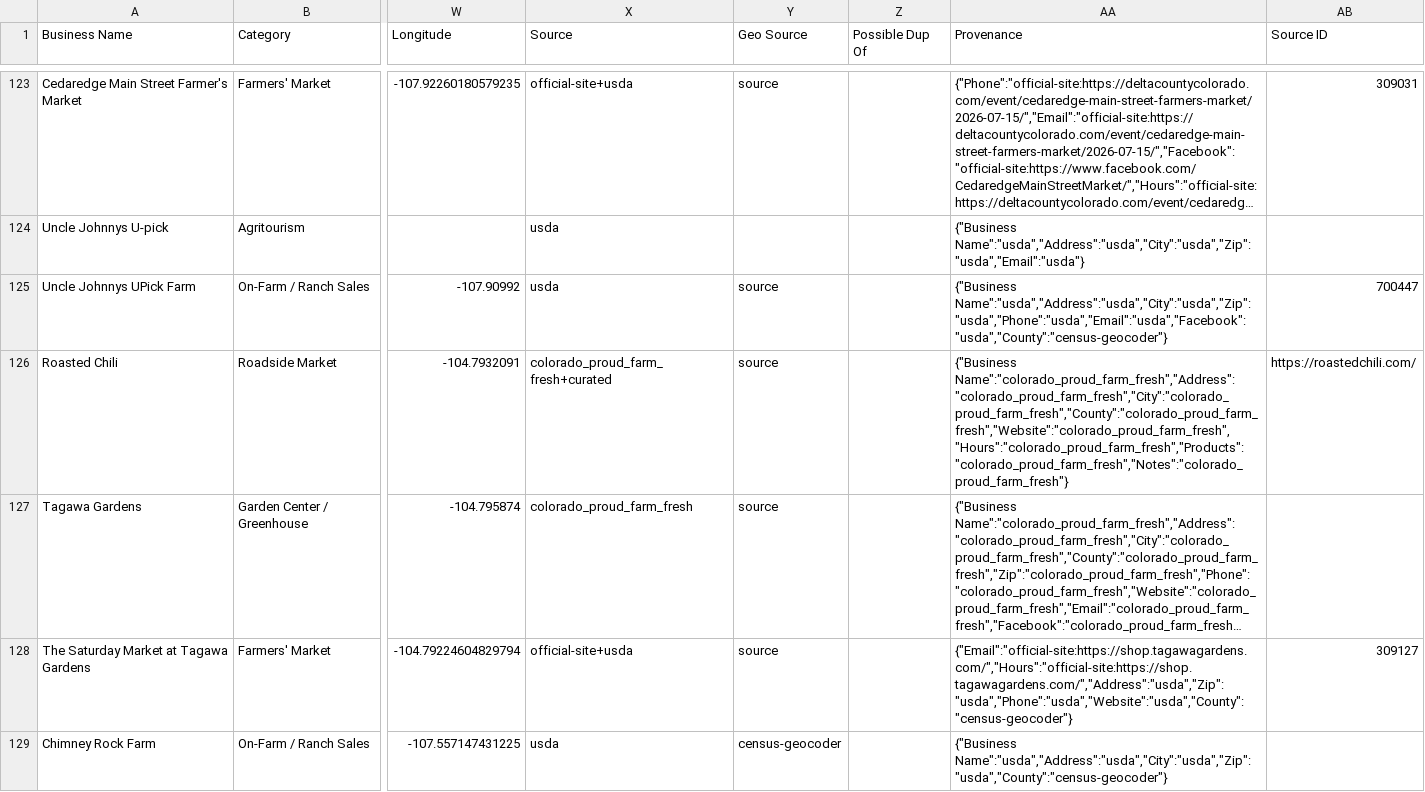
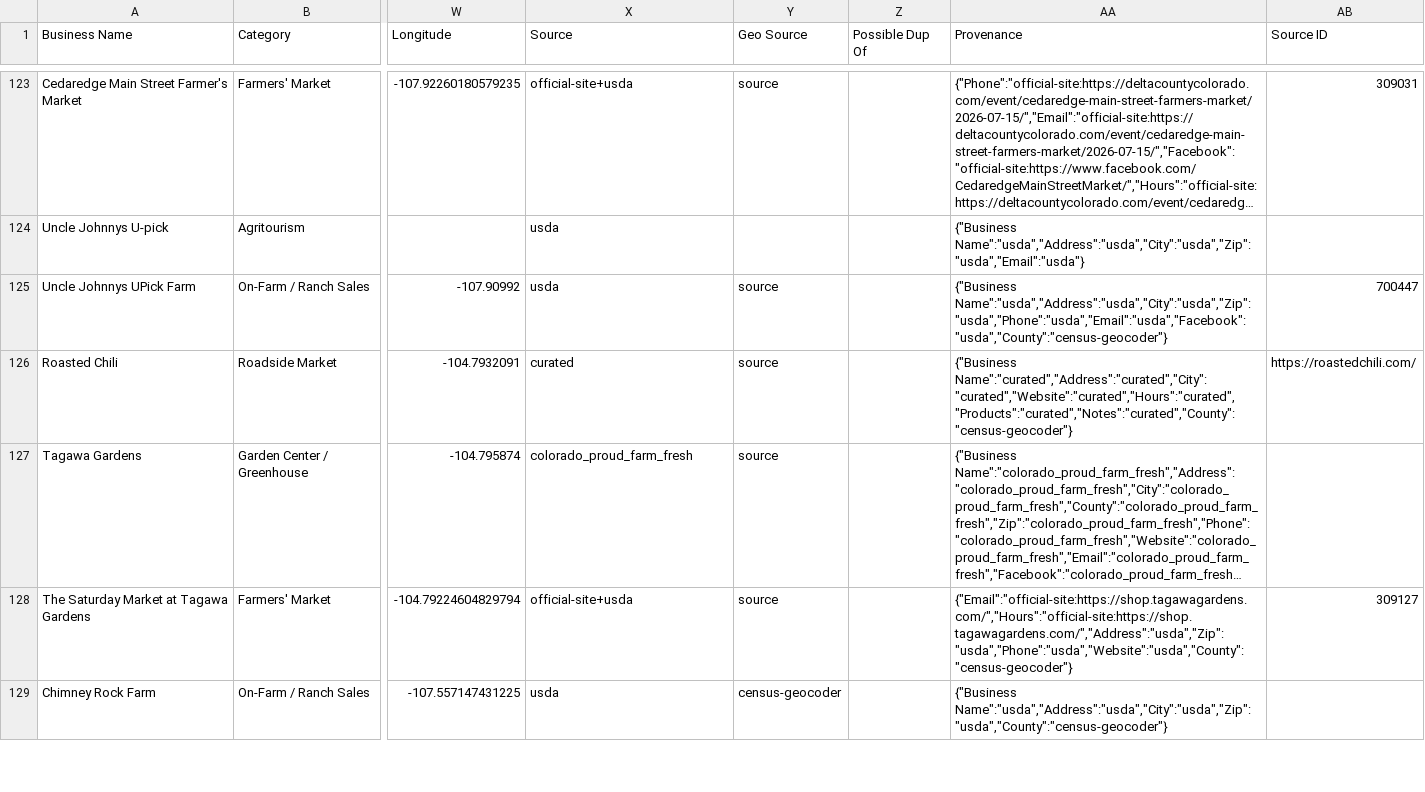
Before and after one commit to dbrown-creator/colorado-farm-trail, a CSV file: source-data/phase2/co_farmers_markets_all_raw.csv, drawn as a sheet; only a part is shown, gaps mark what is left out; long unchanged cells end in …; the diff covers the shown part only; the diff names each change by its address in the sheet, - before the commit and + after, or states it on an @@ line.

```diff
--- a/source-data/phase2/co_farmers_markets_all_raw.csv
+++ b/source-data/phase2/co_farmers_markets_all_raw.csv
-X126 (Source): colorado_proud_farm_fresh+curated
+X126 (Source): curated
-AA126 (Provenance): {"Business Name":"colorado_proud_farm_fresh","Address":"colorado_proud_farm_fresh","City":"colorado_proud_farm_fresh","County":"colorado_proud_farm_fresh","Website":"colorado_proud_farm_fresh","Hours":"colorado_proud_farm_fresh","Products":"colorado_proud_farm_fresh","Notes":"colorado_proud_farm_fresh"}
+AA126 (Provenance): {"Business Name":"curated","Address":"curated","City":"curated","Website":"curated","Hours":"curated","Products":"curated","Notes":"curated","County":"census-geocoder"}
```
Also changed, not shown: 4 edited cells elsewhere in this file, data-compiled/farm_fresh_directory_mymaps.csv, source-data/phase2/dedup_decisions.csv, 2 other files.
